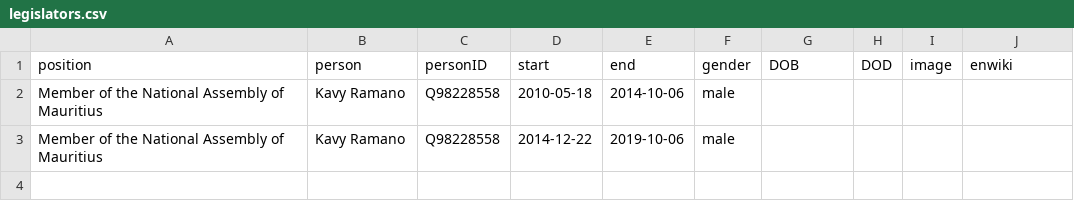
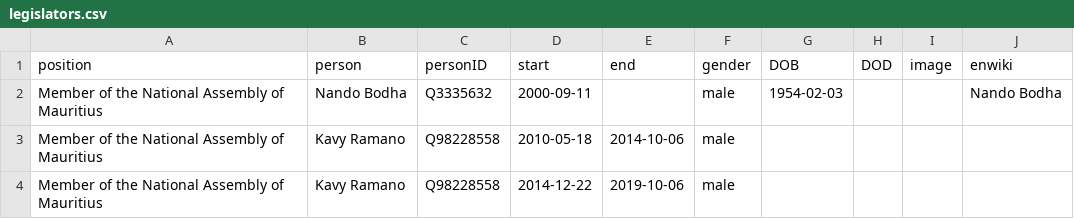
Before and after one commit to every-politician-scrapers/mauritius-ministers, a CSV file: html/legislators.csv, drawn as a sheet.

```diff
--- a/html/legislators.csv
+++ b/html/legislators.csv
@@ -1,2 +1,3 @@
 position,person,personID,start,end,gender,DOB,DOD,image,enwiki
+Member of the National Assembly of Mauritius,Nando Bodha,Q3335632,2000-09-11,,male,1954-02-03,,,Nando Bodha
 Member of the National Assembly of Mauritius,Kavy Ramano,Q98228558,2010-05-18,2014-10-06,male,,,,
```
Also changed, not shown: html/holders21.csv, html/positions.csv.
